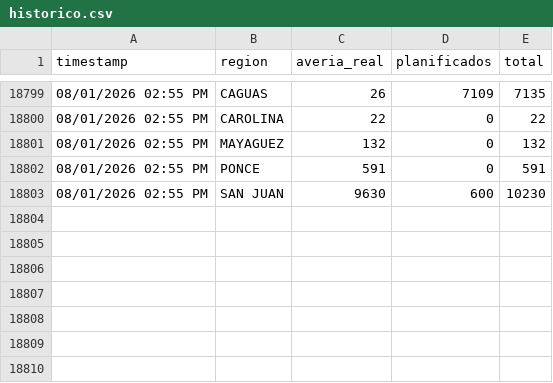
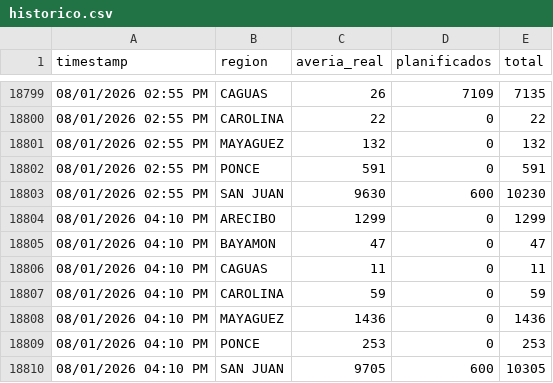
Before and after one commit to vangiemp04/alerta-apagones, a CSV file: historico.csv, drawn as a sheet; only a part is shown, gaps mark what is left out.

```diff
--- a/historico.csv
+++ b/historico.csv
@@ -18803 +18803,8 @@ timestamp,region,averia_real,planificados,total
 "08/01/2026 02:55 PM","SAN JUAN",9630,600,10230
+"08/01/2026 04:10 PM","ARECIBO",1299,0,1299
+"08/01/2026 04:10 PM","BAYAMON",47,0,47
+"08/01/2026 04:10 PM","CAGUAS",11,0,11
+"08/01/2026 04:10 PM","CAROLINA",59,0,59
+"08/01/2026 04:10 PM","MAYAGUEZ",1436,0,1436
+"08/01/2026 04:10 PM","PONCE",253,0,253
+"08/01/2026 04:10 PM","SAN JUAN",9705,600,10305
```
Also changed, not shown: 1 other file.
